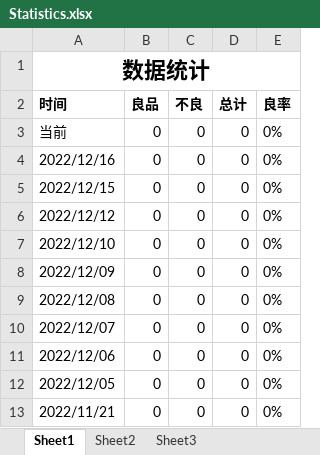
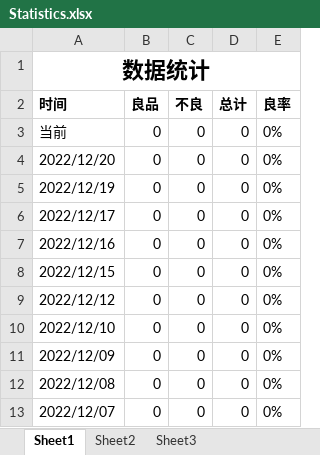
Before and after one commit to BingGitCn/VisionProject, an Excel workbook: Build/Statistics.xlsx, sheet Sheet1, drawn as a sheet; only a part is shown; the shorter side is filled out with more unchanged rows; values as stored, in another font and other column widths than the file's, no borders; the diff names each change by its address in the sheet, - before the commit and + after, or states it on an @@ line.

```diff
--- a/Build/Statistics.xlsx (sheet Sheet1)
+++ b/Build/Statistics.xlsx (sheet Sheet1)
+row 4: 2022/12/20 | 0 | 0 | 0 | 0%
+row 5: 2022/12/19 | 0 | 0 | 0 | 0%
+row 6: 2022/12/17 | 0 | 0 | 0 | 0%
```
Also changed, not shown: Build/plot.xlsx, 15 other files.
